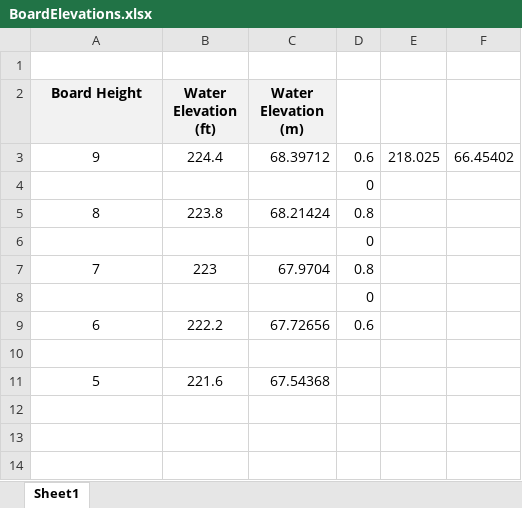
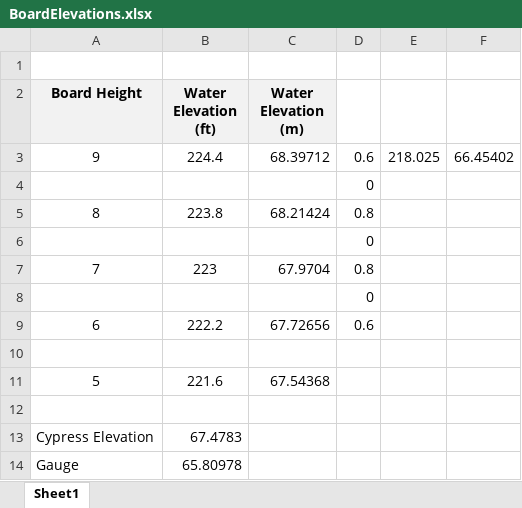
Before and after one commit to mcolvin/Bluff-Lake-Project, an Excel workbook: _analysis/Depth-Mapping/_dat/BoardElevations.xlsx, sheet Sheet1, drawn as a sheet; values as stored, in another font and other column widths than the file's, no borders; the diff names each change by its address in the sheet, - before the commit and + after, or states it on an @@ line.

```diff
--- a/_analysis/Depth-Mapping/_dat/BoardElevations.xlsx (sheet Sheet1)
+++ b/_analysis/Depth-Mapping/_dat/BoardElevations.xlsx (sheet Sheet1)
+row 12: (empty)
+row 13: Cypress Elevation | 67.4783
+row 14: Gauge | 65.80978
```
Also changed, not shown: 8 other files.
